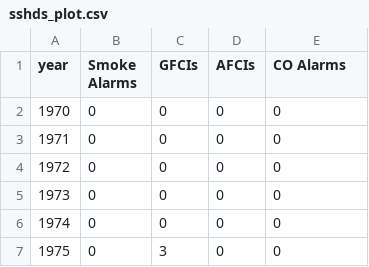
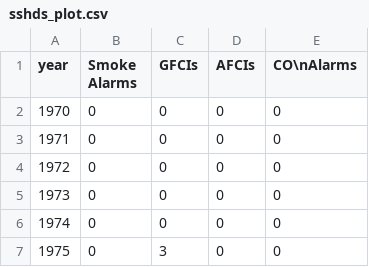
Before and after one commit to rahosbach/beautiful-jekyll, a CSV file: _data/sshds_plot.csv, drawn as a sheet; only a part is shown.

Commit message:
Update sshds_plot.csv

```diff
--- a/_data/sshds_plot.csv
+++ b/_data/sshds_plot.csv
@@ -1,2 +1,2 @@
-year,Smoke Alarms,GFCIs,AFCIs,CO Alarms
+year,Smoke Alarms,GFCIs,AFCIs,CO\nAlarms
 1970,0,0,0,0
```
